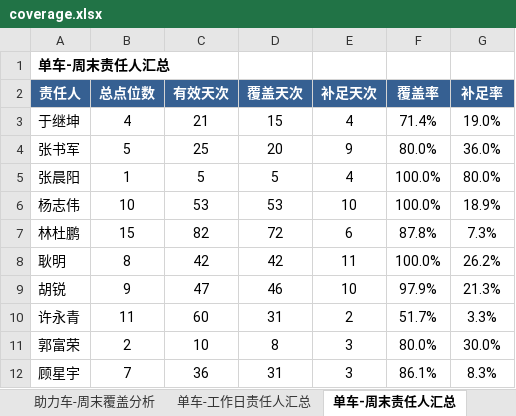
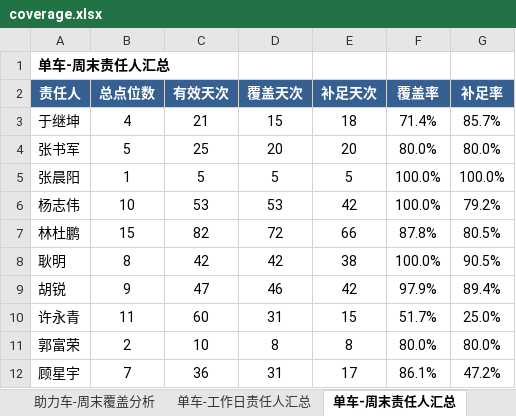
Before and after one commit to Zoey-1214/daily-report, an Excel workbook: coverage.xlsx, sheet 单车-周末责任人汇总, drawn as a sheet; values as stored, in another font and other column widths than the file's, no borders; the diff names each change by its address in the sheet, - before the commit and + after, or states it on an @@ line.

```diff
--- a/coverage.xlsx (sheet 单车-周末责任人汇总)
+++ b/coverage.xlsx (sheet 单车-周末责任人汇总)
-E3 (补足天次): 4
+E3 (补足天次): 18
-G3 (补足率): 19.0%
+G3 (补足率): 85.7%
-E4 (补足天次): 9
+E4 (补足天次): 20
-G4 (补足率): 36.0%
+G4 (补足率): 80.0%
-E5 (补足天次): 4
+E5 (补足天次): 5
-G5 (补足率): 80.0%
+G5 (补足率): 100.0%
-E6 (补足天次): 10
+E6 (补足天次): 42
-G6 (补足率): 18.9%
+G6 (补足率): 79.2%
-E7 (补足天次): 6
+E7 (补足天次): 66
-G7 (补足率): 7.3%
+G7 (补足率): 80.5%
-E8 (补足天次): 11
+E8 (补足天次): 38
-G8 (补足率): 26.2%
+G8 (补足率): 90.5%
-E9 (补足天次): 10
+E9 (补足天次): 42
-G9 (补足率): 21.3%
+G9 (补足率): 89.4%
-E10 (补足天次): 2
+E10 (补足天次): 15
-G10 (补足率): 3.3%
+G10 (补足率): 25.0%
-E11 (补足天次): 3
+E11 (补足天次): 8
-G11 (补足率): 30.0%
+G11 (补足率): 80.0%
-E12 (补足天次): 3
+E12 (补足天次): 17
-G12 (补足率): 8.3%
+G12 (补足率): 47.2%
```
Also changed, not shown: sheet 单车-工作日覆盖分析, sheet 单车-周末覆盖分析, sheet 单车-工作日责任人汇总, sheet 总览.
